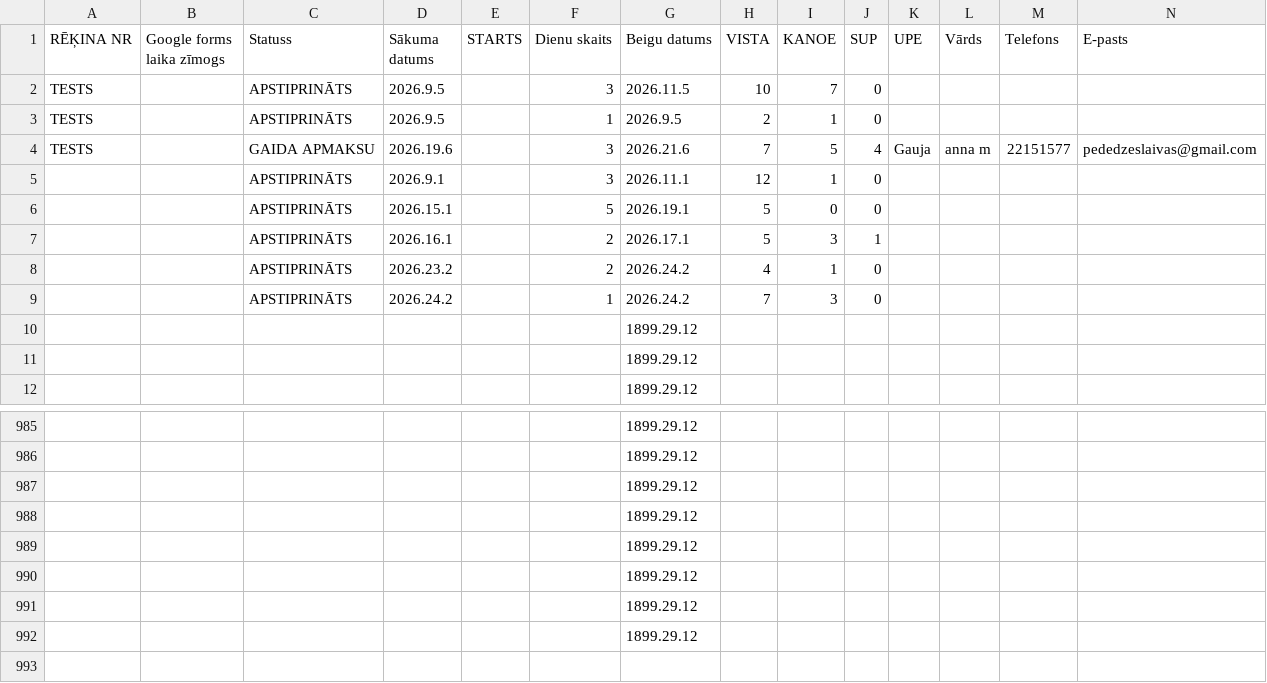
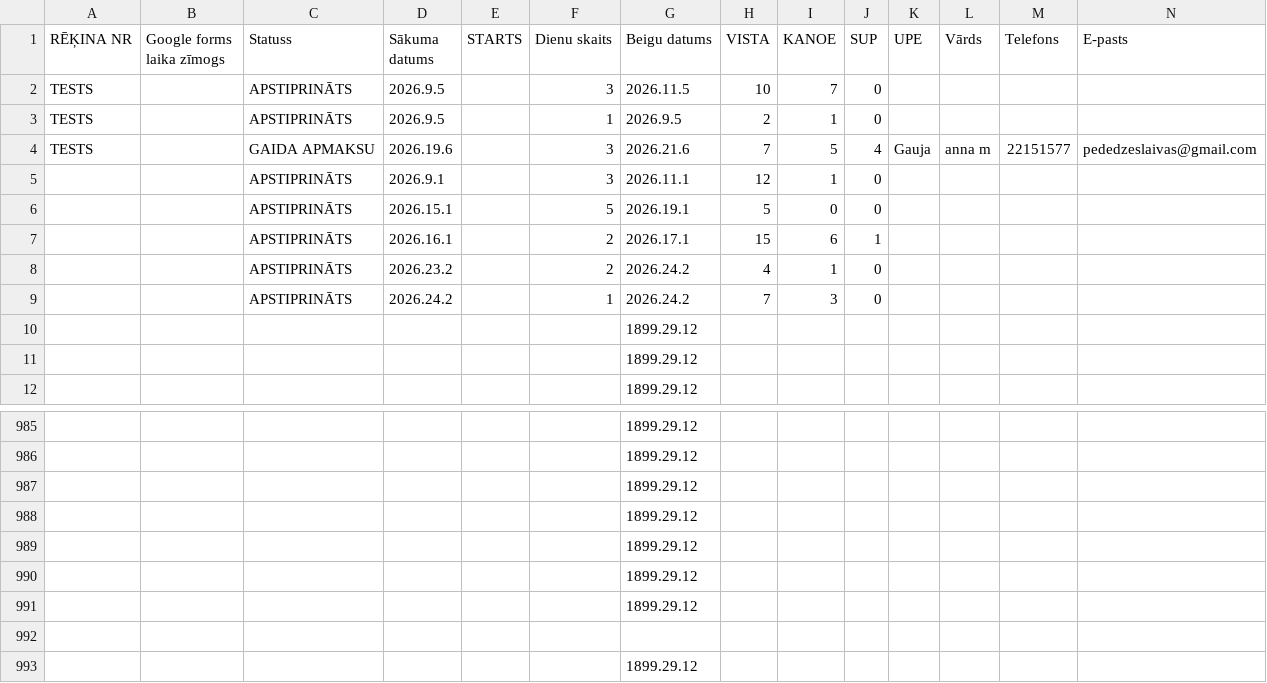
Before and after one commit to streblam/GitPages, a CSV file: rezervacijas.csv, drawn as a sheet; only a part is shown, gaps mark what is left out; rows hold the shown columns only; the diff names each change by its address in the sheet, - before the commit and + after, or states it on an @@ line.

Commit message:
Update rezervacijas.csv

```diff
--- a/rezervacijas.csv
+++ b/rezervacijas.csv
-H7 (VISTA): 5
+H7 (VISTA): 15
-I7 (KANOE): 3
+I7 (KANOE): 6
+row 992: (empty)
```
